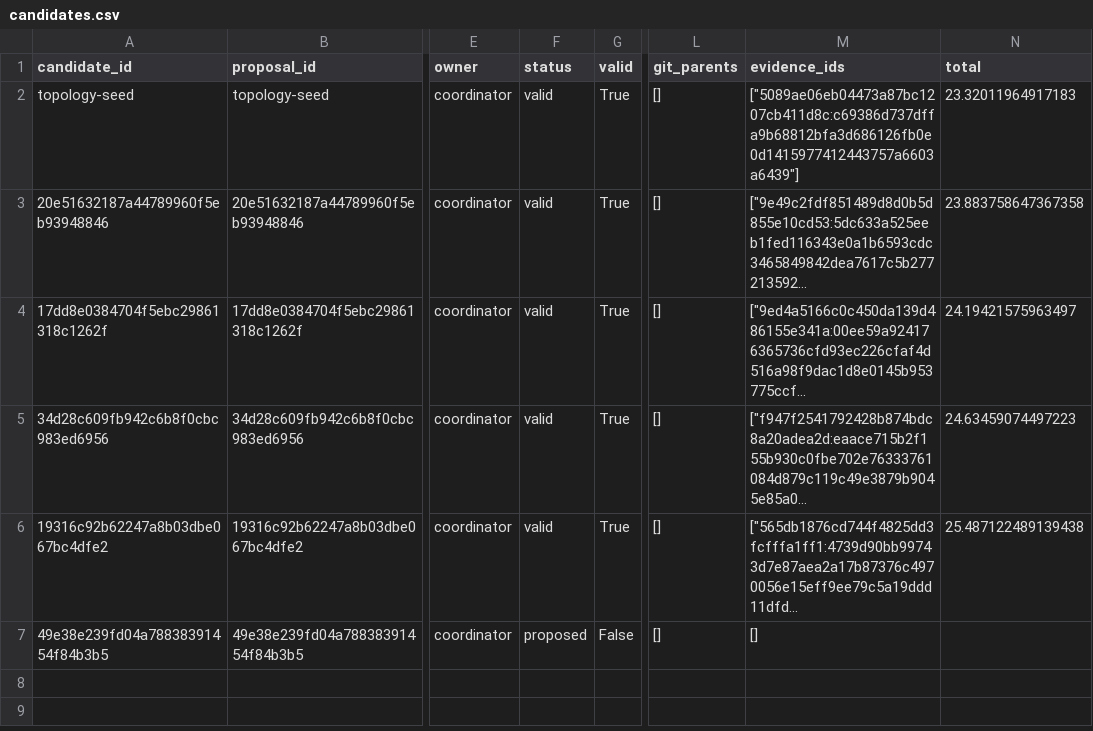
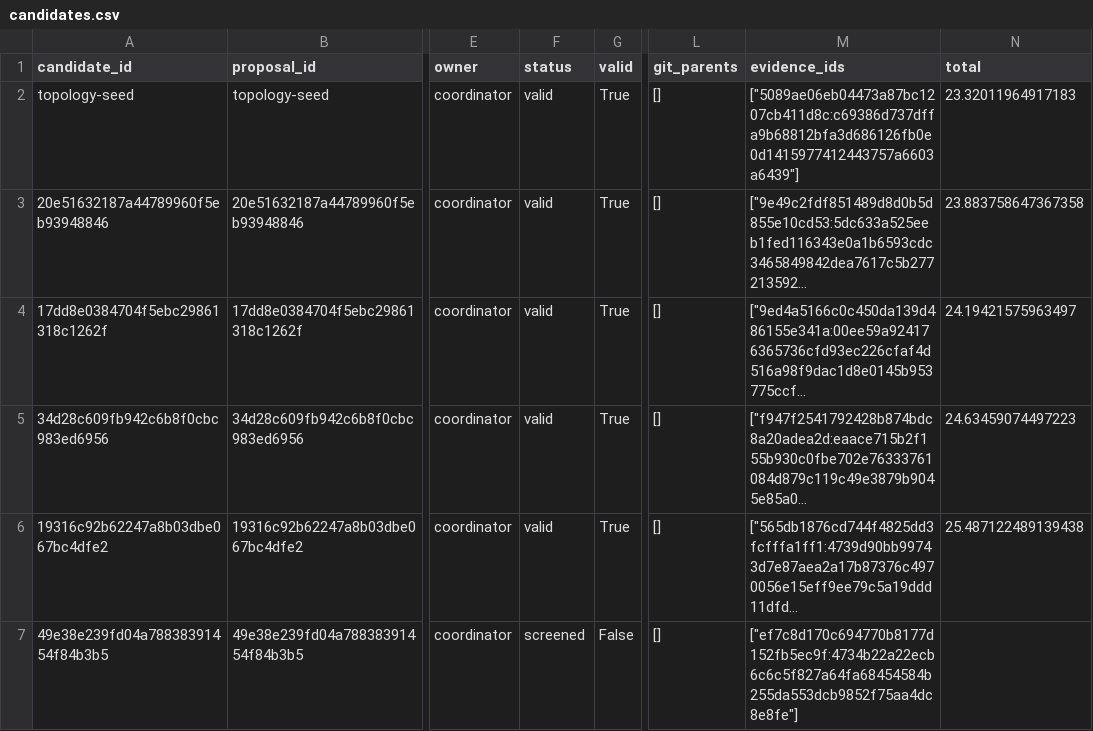
Before and after one commit to timbtz/feyer-search-lab, a CSV file: experiments/campaigns/topology-smac-v1/candidates.csv, drawn as a sheet; only a part is shown, gaps mark what is left out; long unchanged cells end in …; the diff names each change by its address in the sheet, - before the commit and + after, or states it on an @@ line.

Commit message:
Record DAG campaign 49e38e239fd04a78838391454f84b3b5-screen

```diff
--- a/experiments/campaigns/topology-smac-v1/candidates.csv
+++ b/experiments/campaigns/topology-smac-v1/candidates.csv
-F7 (status): proposed
+F7 (status): screened
-M7 (evidence_ids): []
+M7 (evidence_ids): ["ef7c8d170c694770b8177d152fb5ec9f:4734b22a22ecb6c6c5f827a64fa68454584b255da553dcb9852f75aa4dc8e8fe"]
```
Also changed, not shown: 7 other files.
